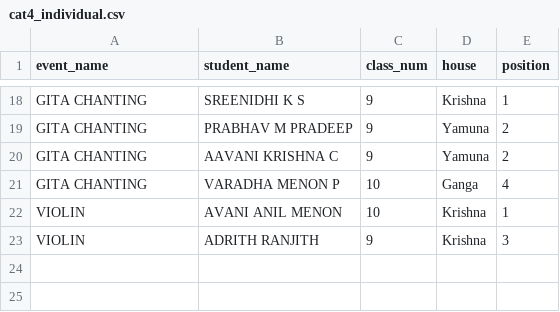
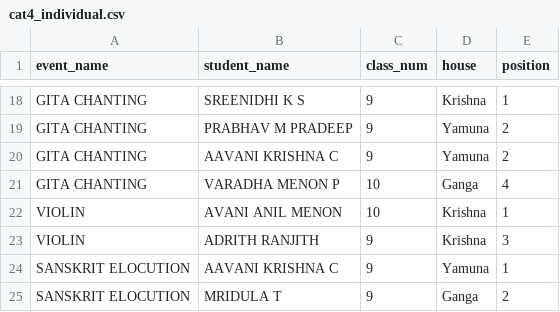
Before and after one commit to SameekshaBVB/Sameeksha, a CSV file: cat4_individual.csv, drawn as a sheet; only a part is shown, gaps mark what is left out.

Commit message:
Update cat4_individual.csv

```diff
--- a/cat4_individual.csv
+++ b/cat4_individual.csv
@@ -23 +23,3 @@ VIOLIN,AVANI ANIL MENON,10,Krishna,1
 VIOLIN,ADRITH RANJITH,9,Krishna,3
+SANSKRIT ELOCUTION,AAVANI KRISHNA C,9,Yamuna,1
+SANSKRIT ELOCUTION,MRIDULA T,9,Ganga,2
```
